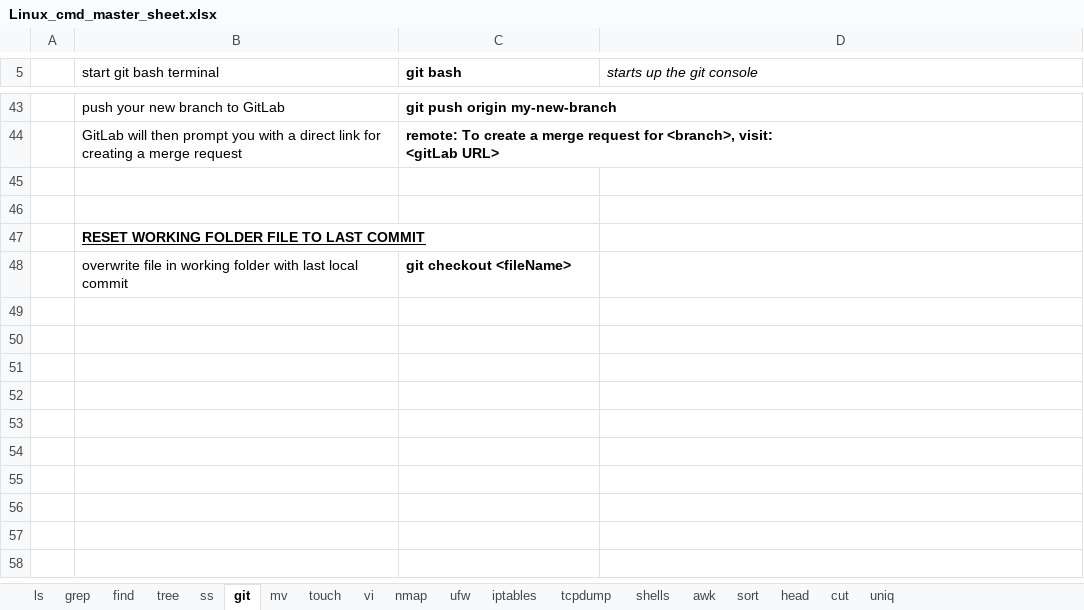
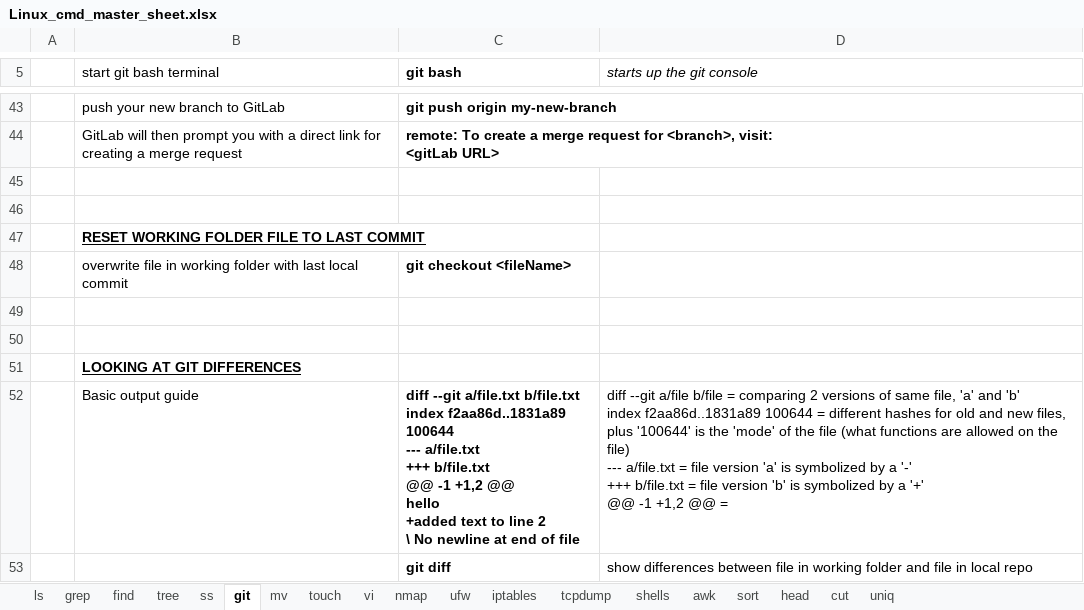
Before and after one commit to hoyle-timothy/Linux-cmds-cheat-sheet, an Excel workbook: Linux_cmd_master_sheet.xlsx, sheet git, drawn as a sheet; only a part is shown, gaps mark what is left out; values as stored, in another font and other column widths than the file's, no borders; ↵ is a line break in a cell; the diff names each change by its address in the sheet, - before the commit and + after, or states it on an @@ line.

Commit message:
added more to git tab

```diff
--- a/Linux_cmd_master_sheet.xlsx (sheet git)
+++ b/Linux_cmd_master_sheet.xlsx (sheet git)
+row 49: (empty)
+row 50: (empty)
+row 51:  | LOOKING AT GIT DIFFERENCES
+row 52:  | Basic output guide | diff --git a/file.txt b/file.txt ↵ index f2aa86d..1831a89 100644 ↵ --- a/file.txt ↵ +++ b/file.txt ↵ @@ -1 +1,2 @@ ↵ hello ↵ +added text to line 2 ↵ \ No newline at end of file | diff --git a/file b/file = comparing 2 versions of same file, 'a' and 'b' ↵ index f2aa86d..1831a89 100644 = different hashes for old and new files, plus '100644' is the 'mode' of the file (what functions are allowed on the file) ↵ --- a/file.txt = file version 'a' is symbolized by a '-' ↵ +++ b/file.txt = file version 'b' is symbolized by a '+' ↵ @@ -1 +1,2 @@ =
+row 53:  |  | git diff | show differences between file in working folder and file in local repo
```
